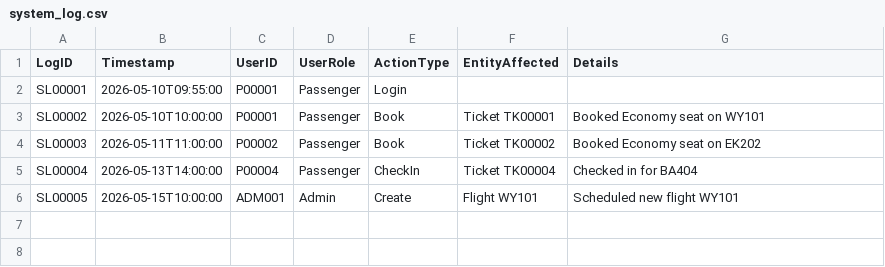
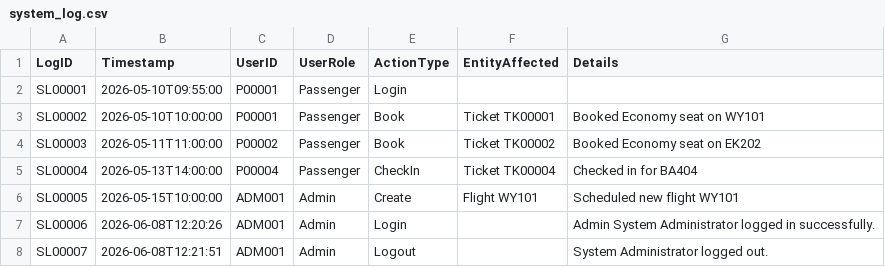
Before and after one commit to 6qzr/AirlineManagementSystem, a CSV file: AirlineManagementSystem/Data/system_log.csv, drawn as a sheet; the diff names each change by its address in the sheet, - before the commit and + after, or states it on an @@ line.

Commit message:
Add SystemLogService for admin log management and export
Implemented SystemLogService with UI for viewing, filtering, paginating, and exporting system logs. Updated admin menu to use the new service. Updated CSV files with new log data and sample export output.

```diff
--- a/AirlineManagementSystem/Data/system_log.csv
+++ b/AirlineManagementSystem/Data/system_log.csv
+row 7: SL00006 | 2026-06-08T12:20:26 | ADM001 | Admin | Login |  | Admin System Administrator logged in successfully.
+row 8: SL00007 | 2026-06-08T12:21:51 | ADM001 | Admin | Logout |  | System Administrator logged out.
```
Also changed, not shown: 3 other files.
